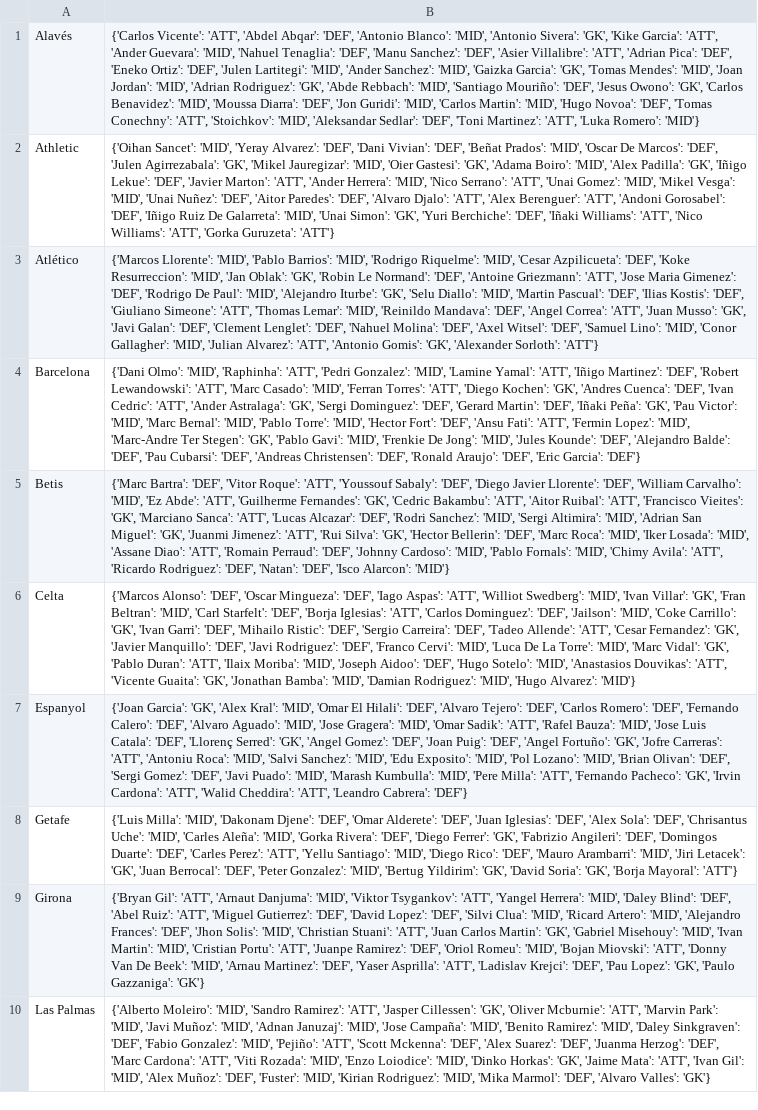
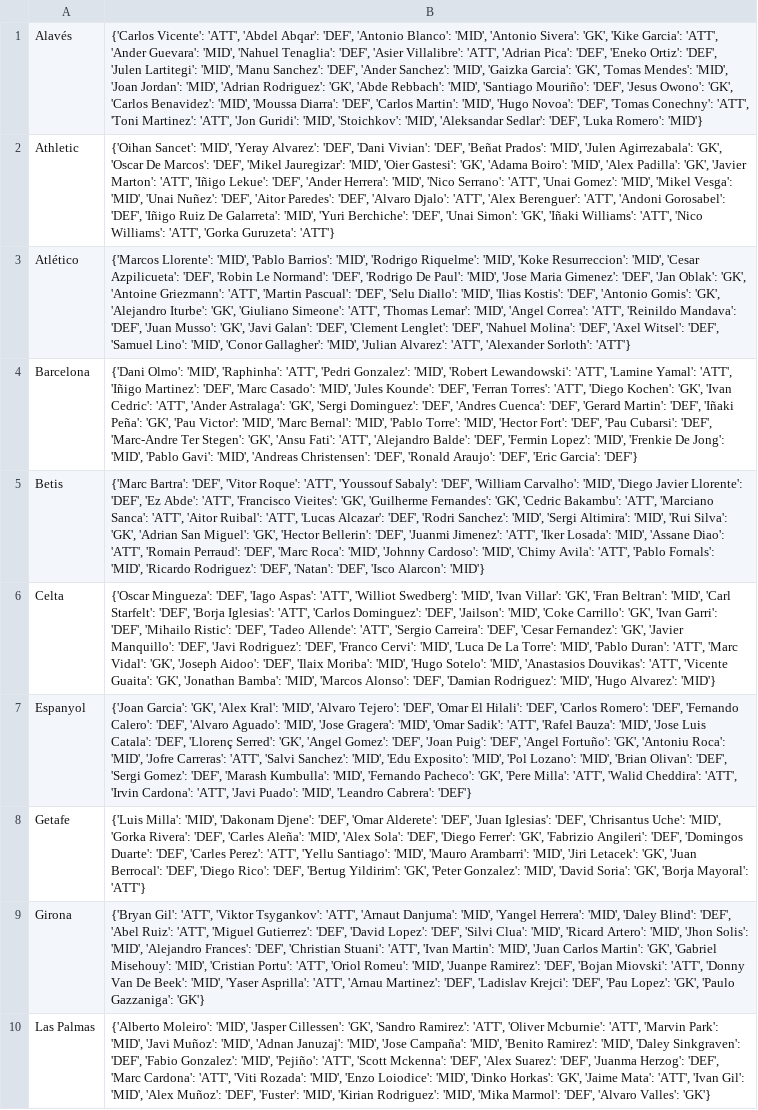
Before and after one commit to pabloroldan98/knapsack-football-formations, a CSV file: csv_files/futbolfantasy_laliga_players_positions.csv, drawn as a sheet; only a part is shown; the diff covers the shown part only; the diff names each change by its address in the sheet, - before the commit and + after, or states it on an @@ line.

```diff
--- a/csv_files/futbolfantasy_laliga_players_positions.csv
+++ b/csv_files/futbolfantasy_laliga_players_positions.csv
-B1: …Tenaglia': 'DEF', 'Manu Sanchez': 'DEF', 'Asier Villalibre': 'ATT', 'Adrian Pica': 'DEF', 'Eneko Ortiz': 'DEF', 'Julen Lartitegi': 'MID', 'Ander Sanchez': 'MID', 'Gaizka Garcia': 'GK', 'Tomas Mendes': 'MID', 'Joan Jordan': 'MID', 'Adrian Rodriguez': 'GK', 'Abde Rebbach': 'MID', 'Santiago Mouriño': 'DEF', 'Jesus Owono': 'GK', 'Carlos Benavidez': 'MID', 'Moussa Diarra': 'DEF', 'Jon Guridi': 'MID', 'Carlos Martin': 'MID', 'Hugo Novoa': 'DEF', 'Tomas Conechny': 'ATT', 'Stoichkov': 'MID', 'Aleksandar Sedlar': 'DEF', 'Toni Martinez': 'ATT', 'Luka Romero':…
+B1: …Tenaglia': 'DEF', 'Asier Villalibre': 'ATT', 'Adrian Pica': 'DEF', 'Eneko Ortiz': 'DEF', 'Julen Lartitegi': 'MID', 'Manu Sanchez': 'DEF', 'Ander Sanchez': 'MID', 'Gaizka Garcia': 'GK', 'Tomas Mendes': 'MID', 'Joan Jordan': 'MID', 'Adrian Rodriguez': 'GK', 'Abde Rebbach': 'MID', 'Santiago Mouriño': 'DEF', 'Jesus Owono': 'GK', 'Carlos Benavidez': 'MID', 'Moussa Diarra': 'DEF', 'Carlos Martin': 'MID', 'Hugo Novoa': 'DEF', 'Tomas Conechny': 'ATT', 'Toni Martinez': 'ATT', 'Jon Guridi': 'MID', 'Stoichkov': 'MID', 'Aleksandar Sedlar': 'DEF', 'Luka Romero':…
-B2: …Prados': 'MID', 'Oscar De Marcos': 'DEF', 'Julen Agirrezabala': 'GK', 'Mikel Jauregizar': 'MID', 'Oier Gastesi': 'GK', 'Adama Boiro': 'MID', 'Alex Padilla': 'GK', 'Iñigo Lekue': 'DEF', 'Javier Marton': 'ATT', 'Ander Herrera': 'MID', 'Nico Serrano': 'ATT', 'Unai Gomez': 'MID', 'Mikel Vesga': 'MID', 'Unai Nuñez': 'DEF', 'Aitor Paredes': 'DEF', 'Alvaro Djalo': 'ATT', 'Alex Berenguer': 'ATT', 'Andoni Gorosabel': 'DEF', 'Iñigo Ruiz De Galarreta': 'MID', 'Unai Simon': 'GK', 'Yuri Berchiche': 'DEF', 'Iñaki Williams':…
+B2: …Prados': 'MID', 'Julen Agirrezabala': 'GK', 'Oscar De Marcos': 'DEF', 'Mikel Jauregizar': 'MID', 'Oier Gastesi': 'GK', 'Adama Boiro': 'MID', 'Alex Padilla': 'GK', 'Javier Marton': 'ATT', 'Iñigo Lekue': 'DEF', 'Ander Herrera': 'MID', 'Nico Serrano': 'ATT', 'Unai Gomez': 'MID', 'Mikel Vesga': 'MID', 'Unai Nuñez': 'DEF', 'Aitor Paredes': 'DEF', 'Alvaro Djalo': 'ATT', 'Alex Berenguer': 'ATT', 'Andoni Gorosabel': 'DEF', 'Iñigo Ruiz De Galarreta': 'MID', 'Yuri Berchiche': 'DEF', 'Unai Simon': 'GK', 'Iñaki Williams':…
-B3: …Riquelme': 'MID', 'Cesar Azpilicueta': 'DEF', 'Koke Resurreccion': 'MID', 'Jan Oblak': 'GK', 'Robin Le Normand': 'DEF', 'Antoine Griezmann': 'ATT', 'Jose Maria Gimenez': 'DEF', 'Rodrigo De Paul': 'MID', 'Alejandro Iturbe': 'GK', 'Selu Diallo': 'MID', 'Martin Pascual': 'DEF', 'Ilias Kostis': 'DEF', 'Giuliano Simeone': 'ATT', 'Thomas Lemar': 'MID', 'Reinildo Mandava': 'DEF', 'Angel Correa': 'ATT', 'Juan Musso': 'GK', 'Javi Galan': 'DEF', 'Clement Lenglet': 'DEF', 'Nahuel Molina': 'DEF', 'Axel Witsel': 'DEF', 'Samuel Lino': 'MID', 'Conor Gallagher': 'MID', 'Julian Alvarez': 'ATT', 'Antonio Gomis': 'GK', 'Alexander Sorloth':…
+B3: …Riquelme': 'MID', 'Koke Resurreccion': 'MID', 'Cesar Azpilicueta': 'DEF', 'Robin Le Normand': 'DEF', 'Rodrigo De Paul': 'MID', 'Jose Maria Gimenez': 'DEF', 'Jan Oblak': 'GK', 'Antoine Griezmann': 'ATT', 'Martin Pascual': 'DEF', 'Selu Diallo': 'MID', 'Ilias Kostis': 'DEF', 'Antonio Gomis': 'GK', 'Alejandro Iturbe': 'GK', 'Giuliano Simeone': 'ATT', 'Thomas Lemar': 'MID', 'Angel Correa': 'ATT', 'Reinildo Mandava': 'DEF', 'Juan Musso': 'GK', 'Javi Galan': 'DEF', 'Clement Lenglet': 'DEF', 'Nahuel Molina': 'DEF', 'Axel Witsel': 'DEF', 'Samuel Lino': 'MID', 'Conor Gallagher': 'MID', 'Julian Alvarez': 'ATT', 'Alexander Sorloth':…
-B4: …Gonzalez': 'MID', 'Lamine Yamal': 'ATT', 'Iñigo Martinez': 'DEF', 'Robert Lewandowski': 'ATT', 'Marc Casado': 'MID', 'Ferran Torres': 'ATT', 'Diego Kochen': 'GK', 'Andres Cuenca': 'DEF', 'Ivan Cedric': 'ATT', 'Ander Astralaga': 'GK', 'Sergi Dominguez': 'DEF', 'Gerard Martin': 'DEF', 'Iñaki Peña': 'GK', 'Pau Victor': 'MID', 'Marc Bernal': 'MID', 'Pablo Torre': 'MID', 'Hector Fort': 'DEF', 'Ansu Fati': 'ATT', 'Fermin Lopez': 'MID', 'Marc-Andre Ter Stegen': 'GK', 'Pablo Gavi': 'MID', 'Frenkie De Jong': 'MID', 'Jules Kounde': 'DEF', 'Alejandro Balde': 'DEF', 'Pau Cubarsi': 'DEF', 'Andreas Christensen':…
+B4: …Gonzalez': 'MID', 'Robert Lewandowski': 'ATT', 'Lamine Yamal': 'ATT', 'Iñigo Martinez': 'DEF', 'Marc Casado': 'MID', 'Jules Kounde': 'DEF', 'Ferran Torres': 'ATT', 'Diego Kochen': 'GK', 'Ivan Cedric': 'ATT', 'Ander Astralaga': 'GK', 'Sergi Dominguez': 'DEF', 'Andres Cuenca': 'DEF', 'Gerard Martin': 'DEF', 'Iñaki Peña': 'GK', 'Pau Victor': 'MID', 'Marc Bernal': 'MID', 'Pablo Torre': 'MID', 'Hector Fort': 'DEF', 'Pau Cubarsi': 'DEF', 'Marc-Andre Ter Stegen': 'GK', 'Ansu Fati': 'ATT', 'Alejandro Balde': 'DEF', 'Fermin Lopez': 'MID', 'Frenkie De Jong': 'MID', 'Pablo Gavi': 'MID', 'Andreas Christensen':…
-B5: …Sabaly': 'DEF', 'Diego Javier Llorente': 'DEF', 'William Carvalho': 'MID', 'Ez Abde': 'ATT', 'Guilherme Fernandes': 'GK', 'Cedric Bakambu': 'ATT', 'Aitor Ruibal': 'ATT', 'Francisco Vieites': 'GK', 'Marciano Sanca': 'ATT', 'Lucas Alcazar': 'DEF', 'Rodri Sanchez': 'MID', 'Sergi Altimira': 'MID', 'Adrian San Miguel': 'GK', 'Juanmi Jimenez': 'ATT', 'Rui Silva': 'GK', 'Hector Bellerin': 'DEF', 'Marc Roca': 'MID', 'Iker Losada': 'MID', 'Assane Diao': 'ATT', 'Romain Perraud': 'DEF', 'Johnny Cardoso': 'MID', 'Pablo Fornals': 'MID', 'Chimy Avila': 'ATT', 'Ricardo Rodriguez':…
+B5: …Sabaly': 'DEF', 'William Carvalho': 'MID', 'Diego Javier Llorente': 'DEF', 'Ez Abde': 'ATT', 'Francisco Vieites': 'GK', 'Guilherme Fernandes': 'GK', 'Cedric Bakambu': 'ATT', 'Marciano Sanca': 'ATT', 'Aitor Ruibal': 'ATT', 'Lucas Alcazar': 'DEF', 'Rodri Sanchez': 'MID', 'Sergi Altimira': 'MID', 'Rui Silva': 'GK', 'Adrian San Miguel': 'GK', 'Hector Bellerin': 'DEF', 'Juanmi Jimenez': 'ATT', 'Iker Losada': 'MID', 'Assane Diao': 'ATT', 'Romain Perraud': 'DEF', 'Marc Roca': 'MID', 'Johnny Cardoso': 'MID', 'Chimy Avila': 'ATT', 'Pablo Fornals': 'MID', 'Ricardo Rodriguez':…
-B6: {'Marcos Alonso': 'DEF', 'Oscar Mingueza': 'DEF', 'Iago Aspas': 'ATT', 'Williot Swedberg': 'MID', 'Ivan Villar': 'GK', 'Fran Beltran': 'MID', 'Carl Starfelt': 'DEF', 'Borja Iglesias': 'ATT', 'Carlos Dominguez': 'DEF', 'Jailson': 'MID', 'Coke Carrillo': 'GK', 'Ivan Garri': 'DEF', 'Mihailo Ristic': 'DEF', 'Sergio Carreira': 'DEF', 'Tadeo Allende': 'ATT', 'Cesar Fernandez': 'GK', 'Javier Manquillo': 'DEF', 'Javi Rodriguez': 'DEF', 'Franco Cervi': 'MID', 'Luca De La Torre': 'MID', 'Marc Vidal': 'GK', 'Pablo Duran': 'ATT', 'Ilaix Moriba': 'MID', 'Joseph Aidoo': 'DEF', 'Hugo Sotelo': 'MID', 'Anastasios Douvikas': 'ATT', 'Vicente Guaita': 'GK', 'Jonathan Bamba': 'MID', 'Damian Rodriguez':…
+B6: {'Oscar Mingueza': 'DEF', 'Iago Aspas': 'ATT', 'Williot Swedberg': 'MID', 'Ivan Villar': 'GK', 'Fran Beltran': 'MID', 'Carl Starfelt': 'DEF', 'Borja Iglesias': 'ATT', 'Carlos Dominguez': 'DEF', 'Jailson': 'MID', 'Coke Carrillo': 'GK', 'Ivan Garri': 'DEF', 'Mihailo Ristic': 'DEF', 'Tadeo Allende': 'ATT', 'Sergio Carreira': 'DEF', 'Cesar Fernandez': 'GK', 'Javier Manquillo': 'DEF', 'Javi Rodriguez': 'DEF', 'Franco Cervi': 'MID', 'Luca De La Torre': 'MID', 'Pablo Duran': 'ATT', 'Marc Vidal': 'GK', 'Joseph Aidoo': 'DEF', 'Ilaix Moriba': 'MID', 'Hugo Sotelo': 'MID', 'Anastasios Douvikas': 'ATT', 'Vicente Guaita': 'GK', 'Jonathan Bamba': 'MID', 'Marcos Alonso': 'DEF', 'Damian Rodriguez':…
-B7: …Kral': 'MID', 'Omar El Hilali': 'DEF', 'Alvaro Tejero': 'DEF', 'Carlos Romero': 'DEF', 'Fernando Calero': 'DEF', 'Alvaro Aguado': 'MID', 'Jose Gragera': 'MID', 'Omar Sadik': 'ATT', 'Rafel Bauza': 'MID', 'Jose Luis Catala': 'DEF', 'Llorenç Serred': 'GK', 'Angel Gomez': 'DEF', 'Joan Puig': 'DEF', 'Angel Fortuño': 'GK', 'Jofre Carreras': 'ATT', 'Antoniu Roca': 'MID', 'Salvi Sanchez': 'MID', 'Edu Exposito': 'MID', 'Pol Lozano': 'MID', 'Brian Olivan': 'DEF', 'Sergi Gomez': 'DEF', 'Javi Puado': 'MID', 'Marash Kumbulla': 'MID', 'Pere Milla': 'ATT', 'Fernando Pacheco': 'GK', 'Irvin Cardona': 'ATT', 'Walid Cheddira': 'ATT', 'Leandro Cabrera':…
+B7: …Kral': 'MID', 'Alvaro Tejero': 'DEF', 'Omar El Hilali': 'DEF', 'Carlos Romero': 'DEF', 'Fernando Calero': 'DEF', 'Alvaro Aguado': 'MID', 'Jose Gragera': 'MID', 'Omar Sadik': 'ATT', 'Rafel Bauza': 'MID', 'Jose Luis Catala': 'DEF', 'Llorenç Serred': 'GK', 'Angel Gomez': 'DEF', 'Joan Puig': 'DEF', 'Angel Fortuño': 'GK', 'Antoniu Roca': 'MID', 'Jofre Carreras': 'ATT', 'Salvi Sanchez': 'MID', 'Edu Exposito': 'MID', 'Pol Lozano': 'MID', 'Brian Olivan': 'DEF', 'Sergi Gomez': 'DEF', 'Marash Kumbulla': 'MID', 'Fernando Pacheco': 'GK', 'Pere Milla': 'ATT', 'Walid Cheddira': 'ATT', 'Irvin Cardona': 'ATT', 'Javi Puado': 'MID', 'Leandro Cabrera':…
-B8: …Iglesias': 'DEF', 'Alex Sola': 'DEF', 'Chrisantus Uche': 'MID', 'Carles Aleña': 'MID', 'Gorka Rivera': 'DEF', 'Diego Ferrer': 'GK', 'Fabrizio Angileri': 'DEF', 'Domingos Duarte': 'DEF', 'Carles Perez': 'ATT', 'Yellu Santiago': 'MID', 'Diego Rico': 'DEF', 'Mauro Arambarri': 'MID', 'Jiri Letacek': 'GK', 'Juan Berrocal': 'DEF', 'Peter Gonzalez': 'MID', 'Bertug Yildirim': 'GK', 'David Soria':…
+B8: …Iglesias': 'DEF', 'Chrisantus Uche': 'MID', 'Gorka Rivera': 'DEF', 'Carles Aleña': 'MID', 'Alex Sola': 'DEF', 'Diego Ferrer': 'GK', 'Fabrizio Angileri': 'DEF', 'Domingos Duarte': 'DEF', 'Carles Perez': 'ATT', 'Yellu Santiago': 'MID', 'Mauro Arambarri': 'MID', 'Jiri Letacek': 'GK', 'Juan Berrocal': 'DEF', 'Diego Rico': 'DEF', 'Bertug Yildirim': 'GK', 'Peter Gonzalez': 'MID', 'David Soria':…
-B9: …Gil': 'ATT', 'Arnaut Danjuma': 'MID', 'Viktor Tsygankov': 'ATT', 'Yangel Herrera': 'MID', 'Daley Blind': 'DEF', 'Abel Ruiz': 'ATT', 'Miguel Gutierrez': 'DEF', 'David Lopez': 'DEF', 'Silvi Clua': 'MID', 'Ricard Artero': 'MID', 'Alejandro Frances': 'DEF', 'Jhon Solis': 'MID', 'Christian Stuani': 'ATT', 'Juan Carlos Martin': 'GK', 'Gabriel Misehouy': 'MID', 'Ivan Martin': 'MID', 'Cristian Portu': 'ATT', 'Juanpe Ramirez': 'DEF', 'Oriol Romeu': 'MID', 'Bojan Miovski': 'ATT', 'Donny Van De Beek': 'MID', 'Arnau Martinez': 'DEF', 'Yaser Asprilla': 'ATT', 'Ladislav Krejci':…
+B9: …Gil': 'ATT', 'Viktor Tsygankov': 'ATT', 'Arnaut Danjuma': 'MID', 'Yangel Herrera': 'MID', 'Daley Blind': 'DEF', 'Abel Ruiz': 'ATT', 'Miguel Gutierrez': 'DEF', 'David Lopez': 'DEF', 'Silvi Clua': 'MID', 'Ricard Artero': 'MID', 'Jhon Solis': 'MID', 'Alejandro Frances': 'DEF', 'Christian Stuani': 'ATT', 'Ivan Martin': 'MID', 'Juan Carlos Martin': 'GK', 'Gabriel Misehouy': 'MID', 'Cristian Portu': 'ATT', 'Oriol Romeu': 'MID', 'Juanpe Ramirez': 'DEF', 'Bojan Miovski': 'ATT', 'Donny Van De Beek': 'MID', 'Yaser Asprilla': 'ATT', 'Arnau Martinez': 'DEF', 'Ladislav Krejci':…
-B10: …Moleiro': 'MID', 'Sandro Ramirez': 'ATT', 'Jasper Cillessen': 'GK', 'Oliver Mcburnie':…
+B10: …Moleiro': 'MID', 'Jasper Cillessen': 'GK', 'Sandro Ramirez': 'ATT', 'Oliver Mcburnie':…
```
Also changed, not shown: 10 edited cells elsewhere in this file, csv_files/futbolfantasy_laliga_players_forms.csv, csv_files/futbolfantasy_laliga_players_price_trends.csv, 4 other files.
